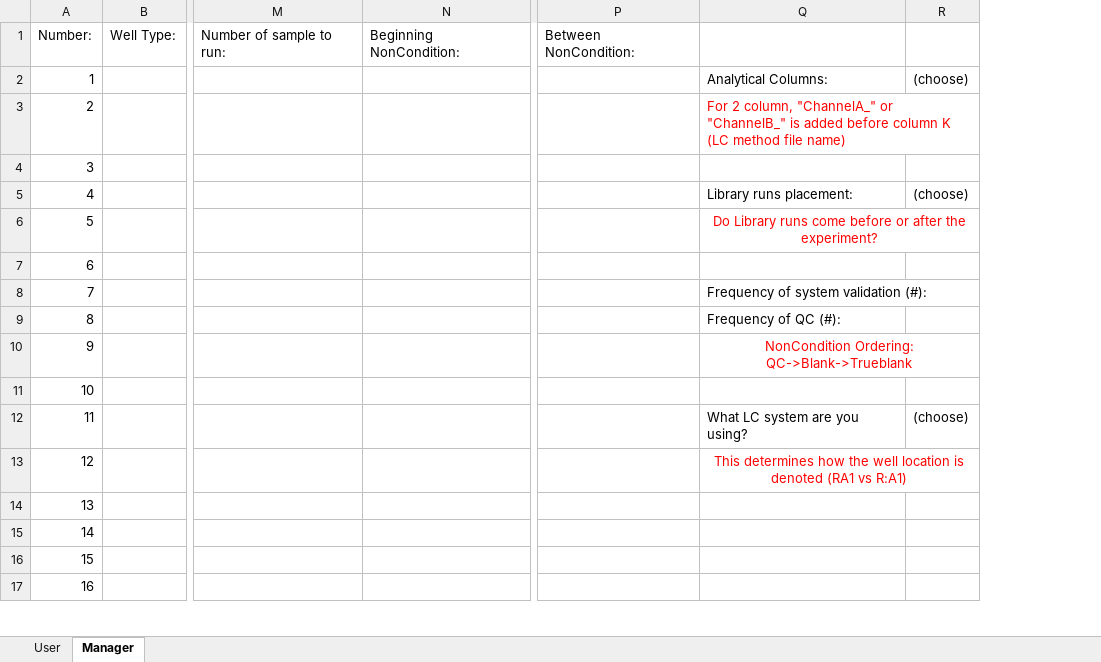
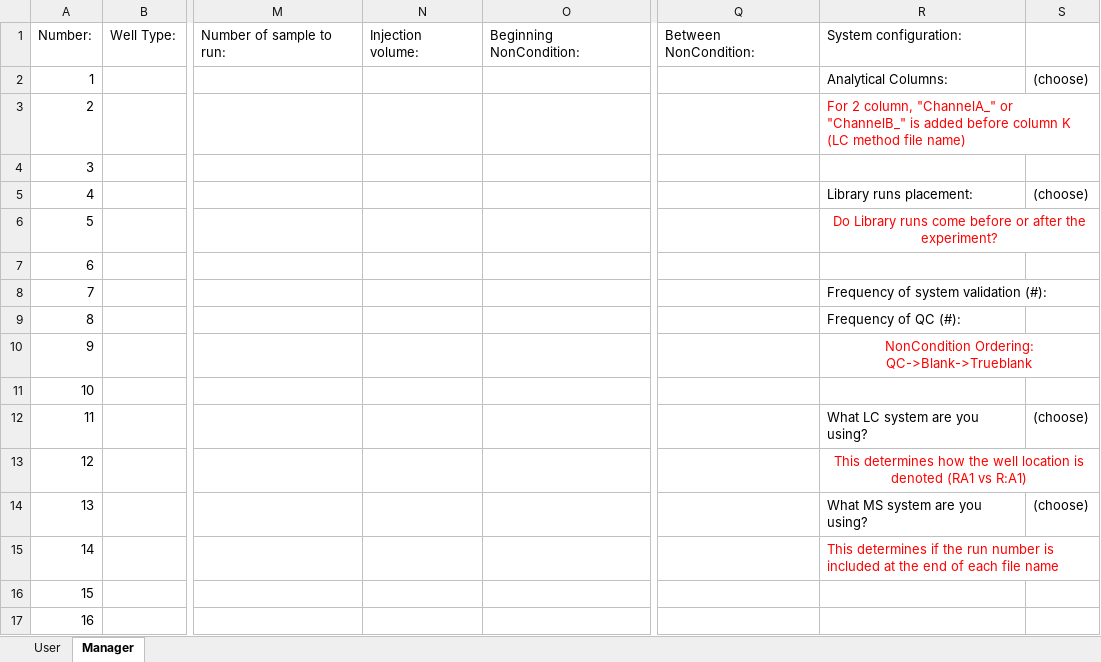
Before and after one commit to RTKlab-BYU/worklist_generation, an Excel workbook: metadata_capture/excel_utils/templates/worklist_template_blank.xlsx, sheet Manager, drawn as a sheet; only a part is shown, gaps mark what is left out; values as stored, in another font and other column widths than the file's, no borders; addresses are those after the commit; the diff names each change by its address in the sheet, - before the commit and + after, or states it on an @@ line.

```diff
--- a/metadata_capture/excel_utils/templates/worklist_template_blank.xlsx (sheet Manager)
+++ b/metadata_capture/excel_utils/templates/worklist_template_blank.xlsx (sheet Manager)
+column N, row 1: Injection volume:
-R1: (empty)
+R1: System configuration:
-R14: (empty)
+R14: What MS system are you using?
-S14: (empty)
+S14: (choose)
-R15: (empty)
+R15: This determines if the run number is included at the end of each file name
```
Also changed, not shown: sheet User, output/worklist_conditions_project_26.xlsx, 16 other files.
